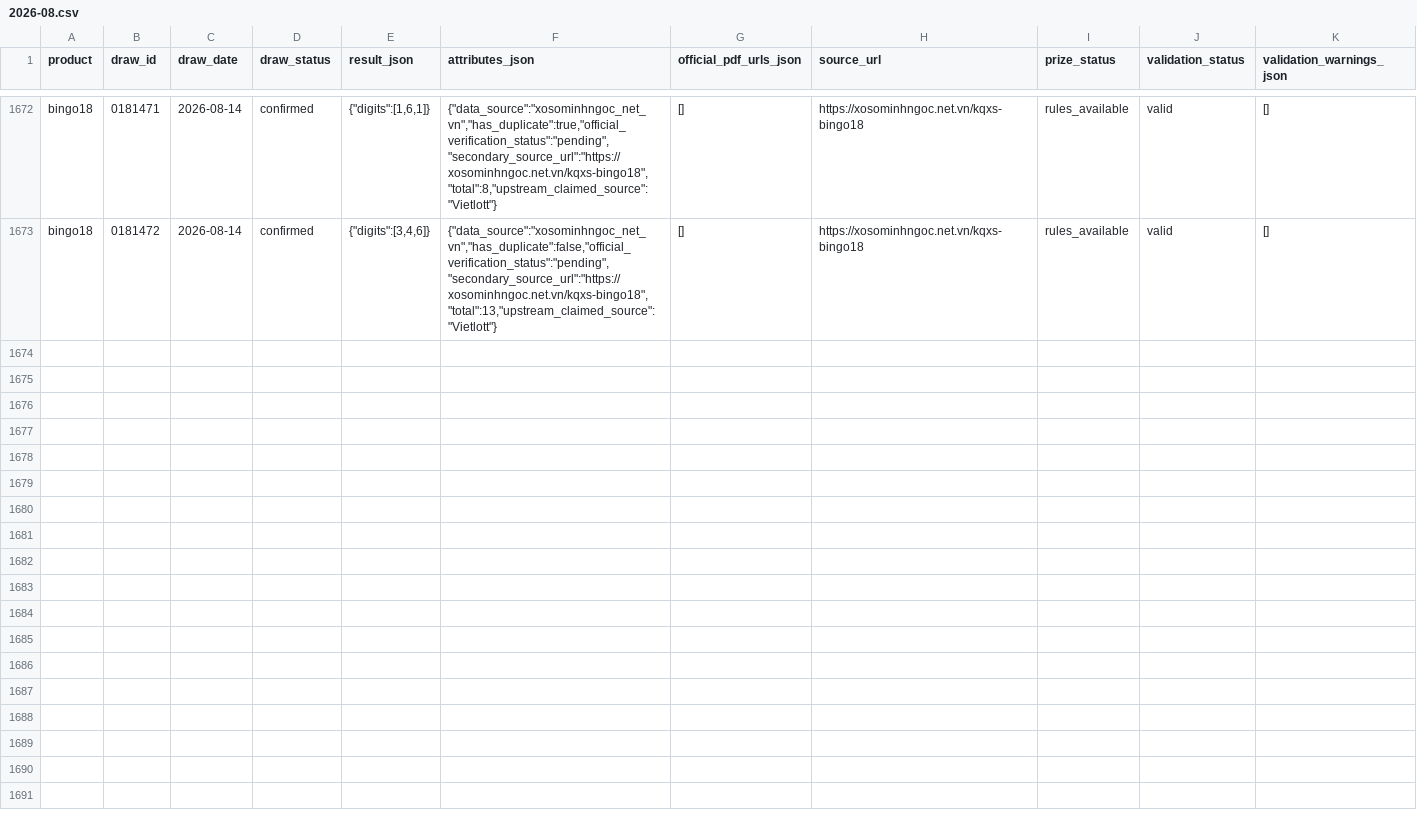
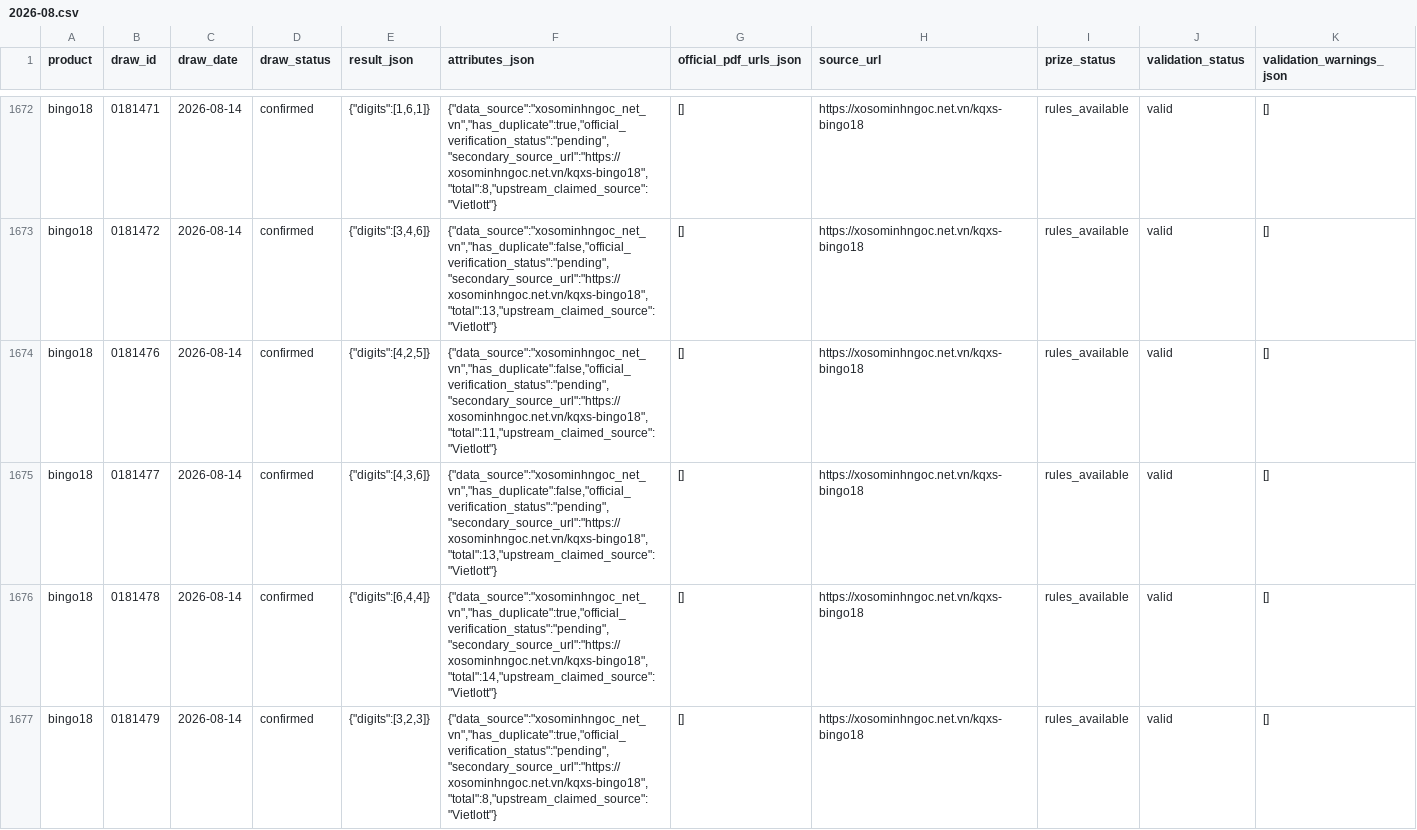
Before and after one commit to NhanAZ-Data/vietlott-research, a CSV file: datasets/draws/bingo18/2026-08.csv, drawn as a sheet; only a part is shown, gaps mark what is left out; rows hold the shown columns only; the diff covers the shown part only; the diff names each change by its address in the sheet, - before the commit and + after, or states it on an @@ line.

```diff
--- a/datasets/draws/bingo18/2026-08.csv
+++ b/datasets/draws/bingo18/2026-08.csv
+row 1674: bingo18 | 0181476 | 2026-08-14 | confirmed | {"digits":[4,2,5]} | {"data_source":"xosominhngoc_net_vn","has_duplicate":false,"official_verification_status":"pending","secondary_source_url":"https://xosominhngoc.net.vn/kqxs-bingo18","total":11,"upstream_claimed_source":"Vietlott"} | [] | https://xosominhngoc.net.vn/kqxs-bingo18 | rules_available | valid | []
+row 1675: bingo18 | 0181477 | 2026-08-14 | confirmed | {"digits":[4,3,6]} | {"data_source":"xosominhngoc_net_vn","has_duplicate":false,"official_verification_status":"pending","secondary_source_url":"https://xosominhngoc.net.vn/kqxs-bingo18","total":13,"upstream_claimed_source":"Vietlott"} | [] | https://xosominhngoc.net.vn/kqxs-bingo18 | rules_available | valid | []
+row 1676: bingo18 | 0181478 | 2026-08-14 | confirmed | {"digits":[6,4,4]} | {"data_source":"xosominhngoc_net_vn","has_duplicate":true,"official_verification_status":"pending","secondary_source_url":"https://xosominhngoc.net.vn/kqxs-bingo18","total":14,"upstream_claimed_source":"Vietlott"} | [] | https://xosominhngoc.net.vn/kqxs-bingo18 | rules_available | valid | []
+row 1677: bingo18 | 0181479 | 2026-08-14 | confirmed | {"digits":[3,2,3]} | {"data_source":"xosominhngoc_net_vn","has_duplicate":true,"official_verification_status":"pending","secondary_source_url":"https://xosominhngoc.net.vn/kqxs-bingo18","total":8,"upstream_claimed_source":"Vietlott"} | [] | https://xosominhngoc.net.vn/kqxs-bingo18 | rules_available | valid | []
```
Also changed, not shown: 11 added rows elsewhere in this file, 4 other files.
